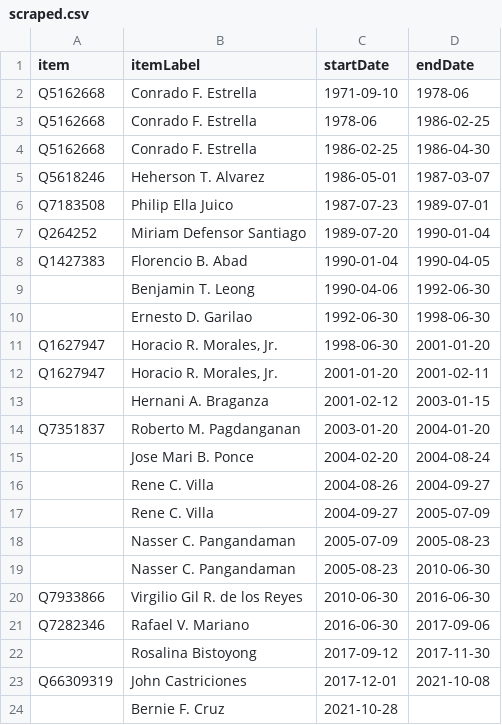
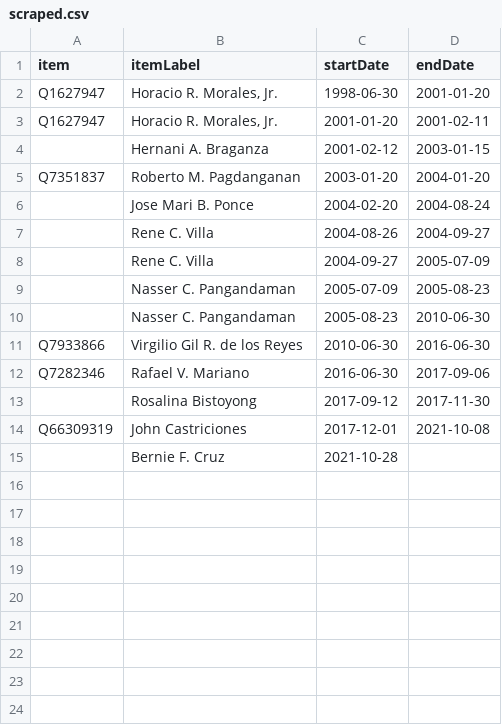
Before and after one commit to every-politician-scrapers/philippines-ministers, a CSV file: sources/agrarian-reform-secretary/scraped.csv, drawn as a sheet; the diff names each change by its address in the sheet, - before the commit and + after, or states it on an @@ line.

```diff
--- a/sources/agrarian-reform-secretary/scraped.csv
+++ b/sources/agrarian-reform-secretary/scraped.csv
-row 2: Q5162668 | Conrado F. Estrella | 1971-09-10 | 1978-06
-row 3: Q5162668 | Conrado F. Estrella | 1978-06 | 1986-02-25
-row 4: Q5162668 | Conrado F. Estrella | 1986-02-25 | 1986-04-30
-row 5: Q5618246 | Heherson T. Alvarez | 1986-05-01 | 1987-03-07
-row 6: Q7183508 | Philip Ella Juico | 1987-07-23 | 1989-07-01
-row 7: Q264252 | Miriam Defensor Santiago | 1989-07-20 | 1990-01-04
-row 8: Q1427383 | Florencio B. Abad | 1990-01-04 | 1990-04-05
-row 9:  | Benjamin T. Leong | 1990-04-06 | 1992-06-30
-row 10:  | Ernesto D. Garilao | 1992-06-30 | 1998-06-30
```
Also changed, not shown: sources/agrarian-reform-secretary/diff.csv, sources/agrarian-reform-secretary/wikidata.csv, 5 other files.
